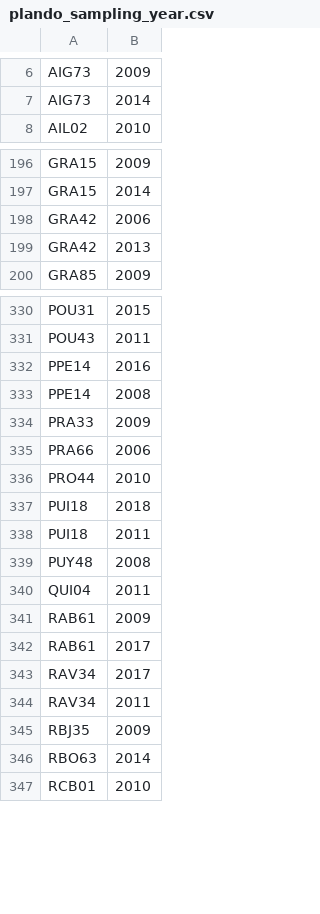
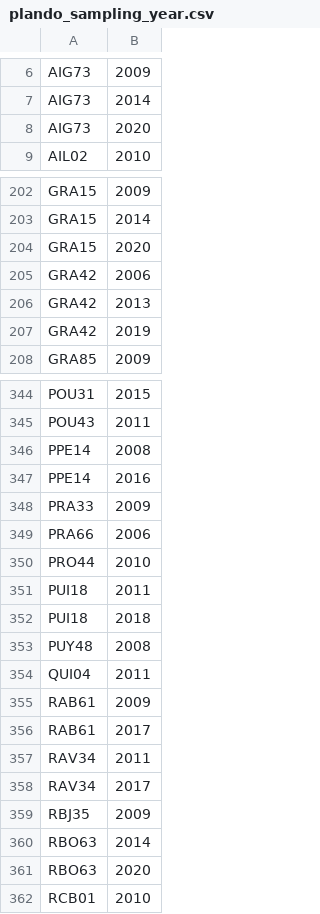
Before and after one commit to CamilleLeclerc/FoodWebsLakeStream, a CSV file: data-raw/plando_sampling_year.csv, drawn as a sheet; only a part is shown, gaps mark what is left out; the diff covers the shown part only.

```diff
--- a/data-raw/plando_sampling_year.csv
+++ b/data-raw/plando_sampling_year.csv
@@ -7,2 +7,3 @@
 "AIG73",2014
+"AIG73",2020
 "AIL02",2010
@@ -197,4 +203,6 @@
 "GRA15",2014
+"GRA15",2020
 "GRA42",2006
 "GRA42",2013
+"GRA42",2019
 "GRA85",2009
@@ -331,4 +345,4 @@
 "POU43",2011
+"PPE14",2008
 "PPE14",2016
-"PPE14",2008
 "PRA33",2009
@@ -336,4 +350,4 @@
 "PRO44",2010
+"PUI18",2011
 "PUI18",2018
-"PUI18",2011
 "PUY48",2008
@@ -342,6 +356,7 @@
 "RAB61",2017
+"RAV34",2011
 "RAV34",2017
-"RAV34",2011
 "RBJ35",2009
 "RBO63",2014
+"RBO63",2020
 "RCB01",2010
```
Also changed, not shown: 15 added rows, 1 removed row and 10 moved rows elsewhere in this file, data-raw/plando_fish_list.csv, 3 other files.
